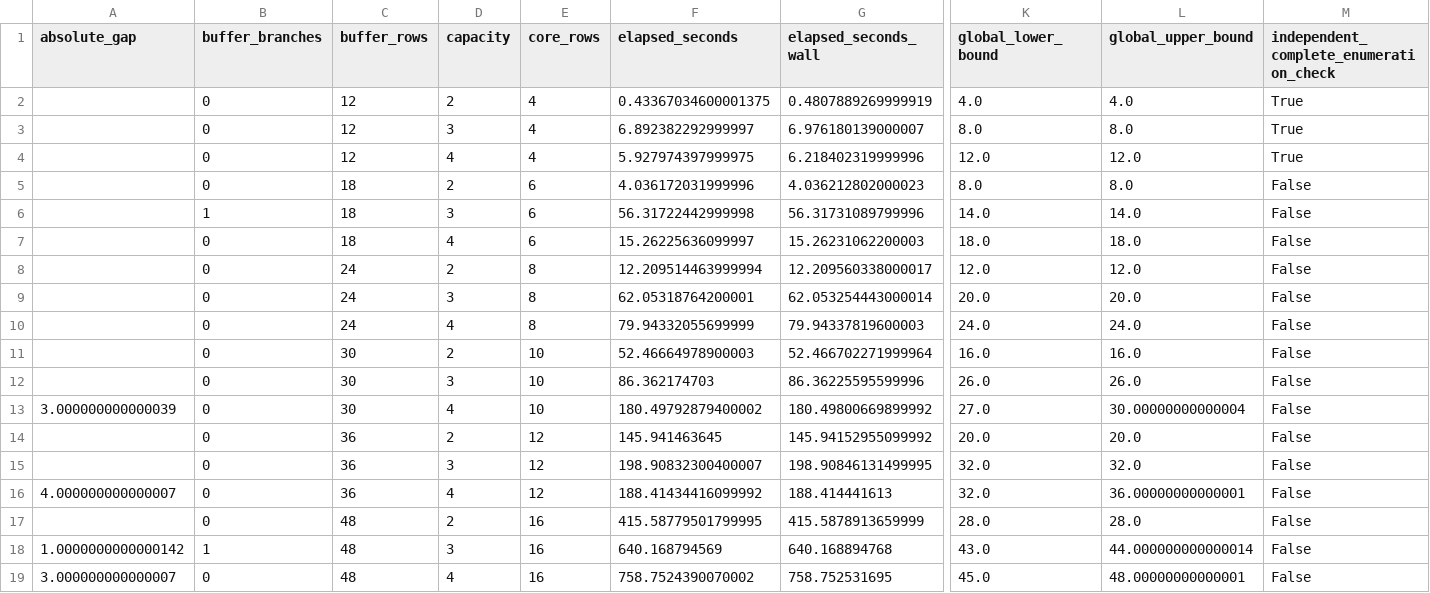
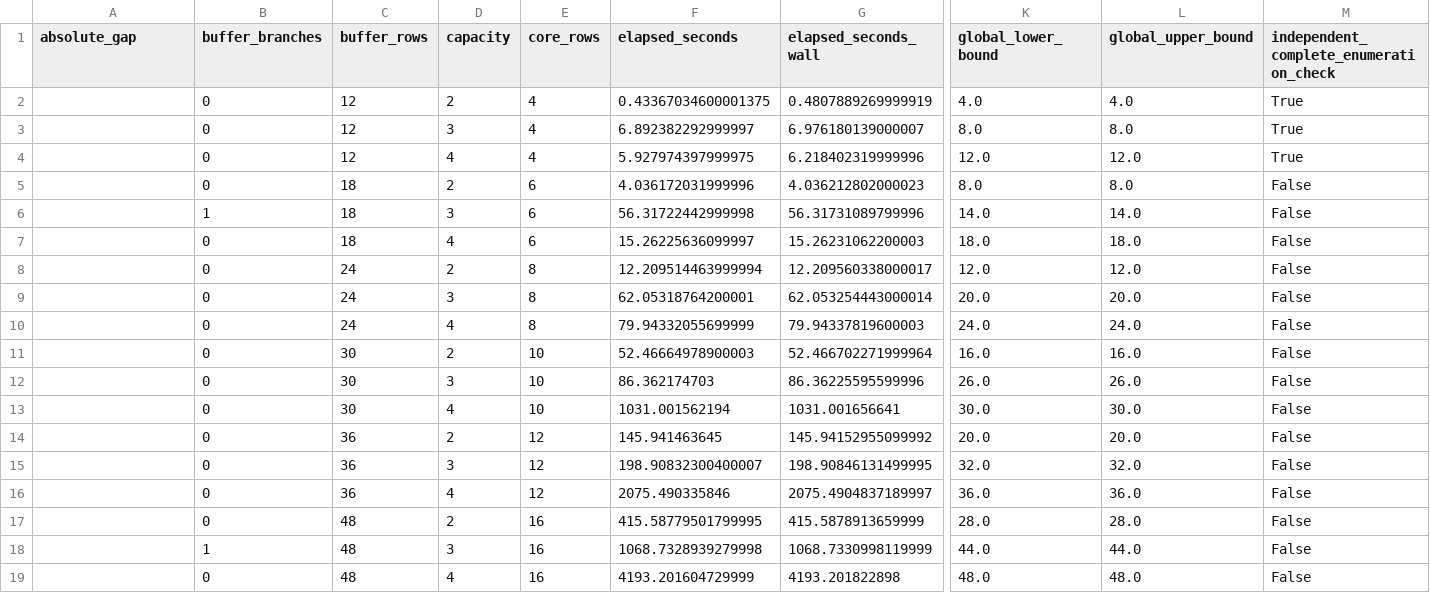
Before and after one commit to KoyuChen/urban-pooling-opportunity-exposure, a CSV file: code/ai_pilot/data_pipeline/results/nyc_hvfhv/BRANCH_AND_PRICE_SCALE_CELLS.csv, drawn as a sheet; only a part is shown, gaps mark what is left out; removed rows and columns are numbered as before the commit, all else as after; rows hold the shown columns only; the diff names each change by its address in the sheet, - before the commit and + after, or states it on an @@ line.

Commit message:
Certify full NYC scale lattice

```diff
--- a/code/ai_pilot/data_pipeline/results/nyc_hvfhv/BRANCH_AND_PRICE_SCALE_CELLS.csv
+++ b/code/ai_pilot/data_pipeline/results/nyc_hvfhv/BRANCH_AND_PRICE_SCALE_CELLS.csv
-row 13: 3.000000000000039 | 0 | 30 | 4 | 10 | 180.49792879400002 | 180.49800669899992 | 27.0 | 30.00000000000004 | False
+row 13:  | 0 | 30 | 4 | 10 | 1031.001562194 | 1031.001656641 | 30.0 | 30.0 | False
-row 16: 4.000000000000007 | 0 | 36 | 4 | 12 | 188.41434416099992 | 188.414441613 | 32.0 | 36.00000000000001 | False
+row 16:  | 0 | 36 | 4 | 12 | 2075.490335846 | 2075.4904837189997 | 36.0 | 36.0 | False
-row 18: 1.0000000000000142 | 1 | 48 | 3 | 16 | 640.168794569 | 640.168894768 | 43.0 | 44.000000000000014 | False
-row 19: 3.000000000000007 | 0 | 48 | 4 | 16 | 758.7524390070002 | 758.752531695 | 45.0 | 48.00000000000001 | False
+row 18:  | 1 | 48 | 3 | 16 | 1068.7328939279998 | 1068.7330998119999 | 44.0 | 44.0 | False
+row 19:  | 0 | 48 | 4 | 16 | 4193.201604729999 | 4193.201822898 | 48.0 | 48.0 | False
```
Also changed, not shown: 20 other files.
